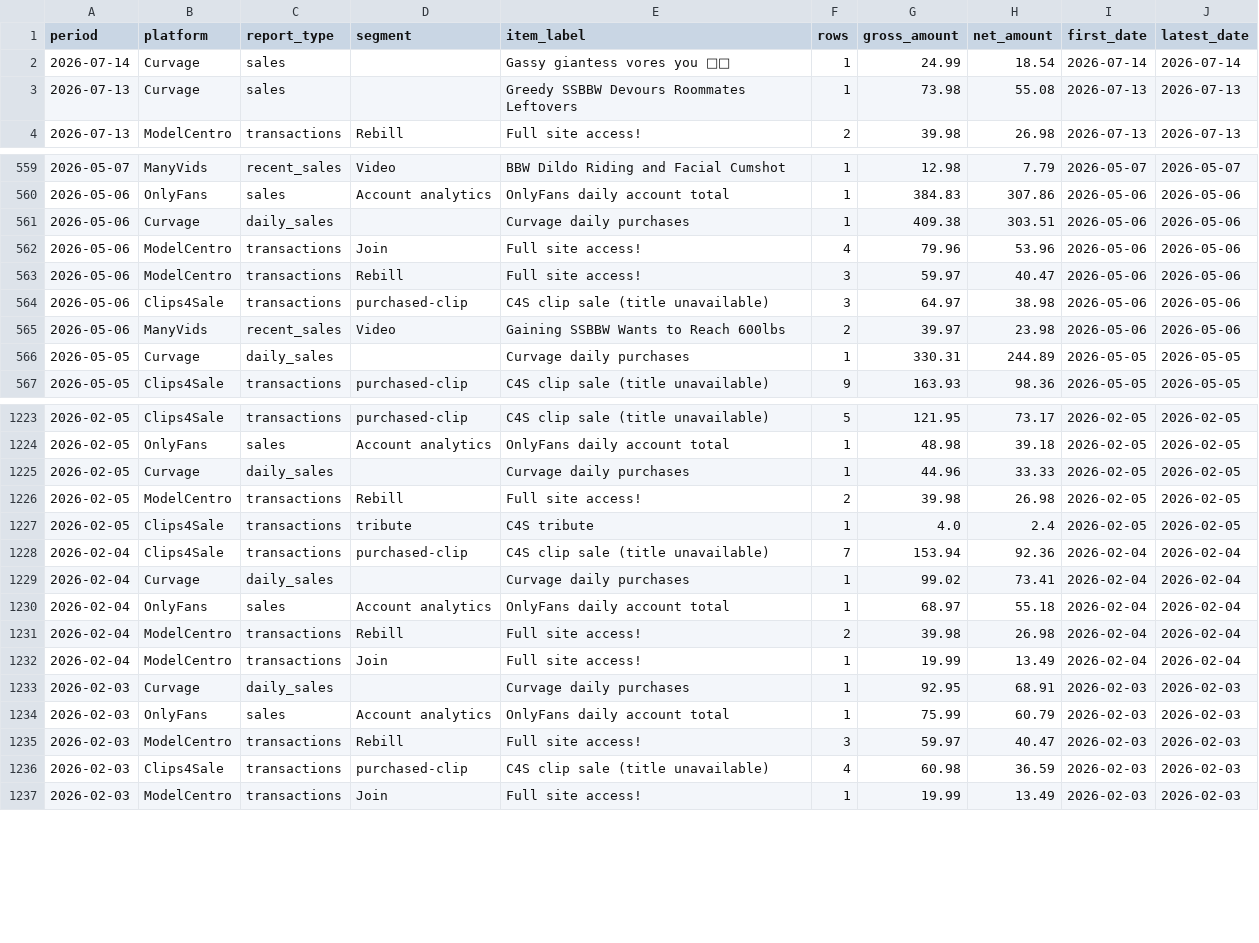
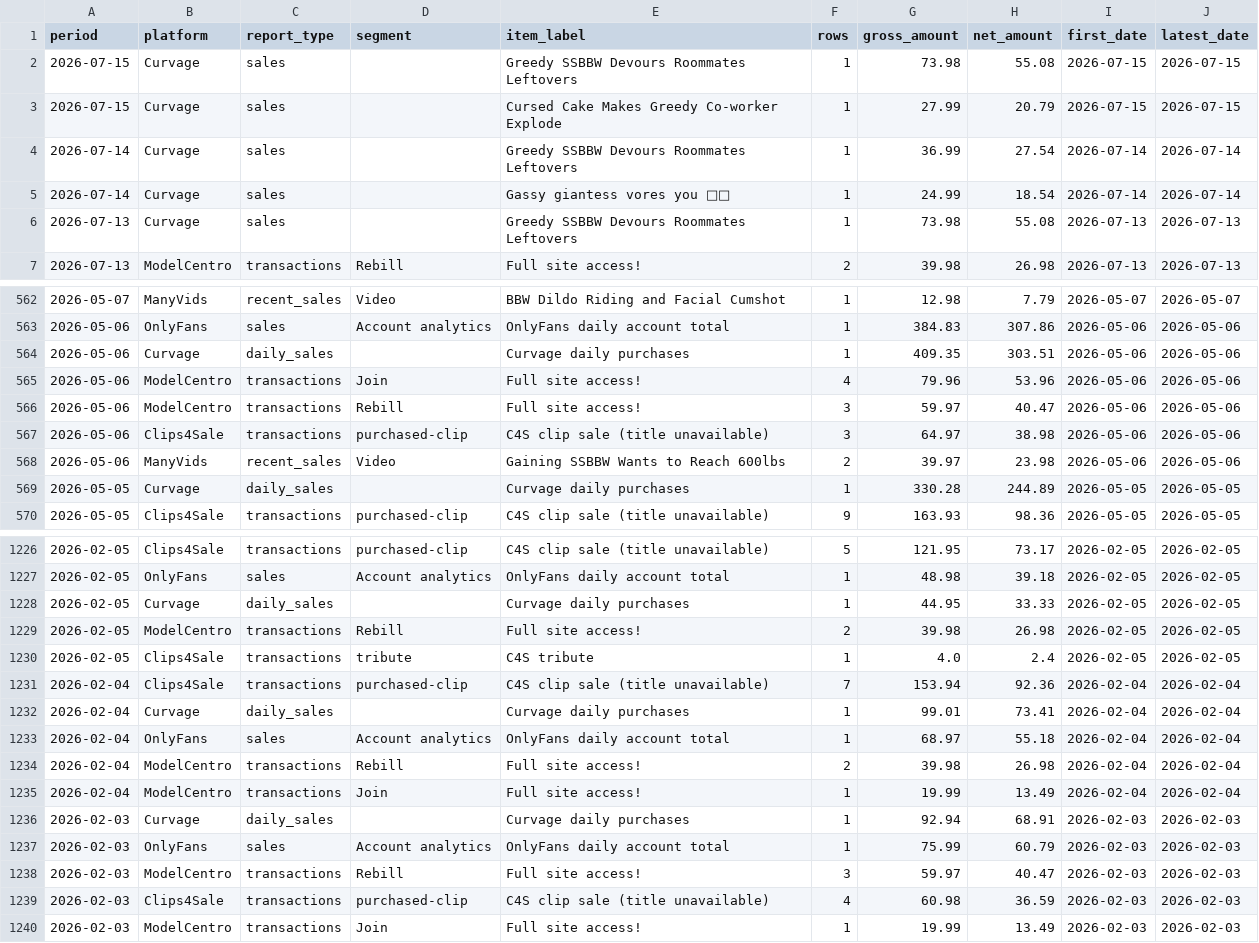
Before and after one commit to Trippaeon3/creator-sales-dashboard-public-2ba6b9a86c53, a CSV file: data/daily_item_sales.csv, drawn as a sheet; only a part is shown, gaps mark what is left out; the diff covers the shown part only.

```diff
--- a/data/daily_item_sales.csv
+++ b/data/daily_item_sales.csv
@@ -1,2 +1,5 @@
 period,platform,report_type,segment,item_label,rows,gross_amount,net_amount,first_date,latest_date
+2026-07-15,Curvage,sales,,Greedy SSBBW Devours Roommates Leftovers,1,73.98,55.08,2026-07-15,2026-07-15
+2026-07-15,Curvage,sales,,Cursed Cake Makes Greedy Co-worker Explode,1,27.99,20.79,2026-07-15,2026-07-15
+2026-07-14,Curvage,sales,,Greedy SSBBW Devours Roommates Leftovers,1,36.99,27.54,2026-07-14,2026-07-14
 2026-07-14,Curvage,sales,,Gassy giantess vores you 👅💨,1,24.99,18.54,2026-07-14,2026-07-14
@@ -560,3 +563,3 @@ period,platform,report_type,segment,item_label,rows,gross_amount,net_amount,firs
 2026-05-06,OnlyFans,sales,Account analytics,OnlyFans daily account total,1,384.83,307.86,2026-05-06,2026-05-06
-2026-05-06,Curvage,daily_sales,,Curvage daily purchases,1,409.38,303.51,2026-05-06,2026-05-06
+2026-05-06,Curvage,daily_sales,,Curvage daily purchases,1,409.35,303.51,2026-05-06,2026-05-06
 2026-05-06,ModelCentro,transactions,Join,Full site access!,4,79.96,53.96,2026-05-06,2026-05-06
@@ -565,3 +568,3 @@ period,platform,report_type,segment,item_label,rows,gross_amount,net_amount,firs
 2026-05-06,ManyVids,recent_sales,Video,Gaining SSBBW Wants to Reach 600lbs,2,39.97,23.98,2026-05-06,2026-05-06
-2026-05-05,Curvage,daily_sales,,Curvage daily purchases,1,330.31,244.89,2026-05-05,2026-05-05
+2026-05-05,Curvage,daily_sales,,Curvage daily purchases,1,330.28,244.89,2026-05-05,2026-05-05
 2026-05-05,Clips4Sale,transactions,purchased-clip,C4S clip sale (title unavailable),9,163.93,98.36,2026-05-05,2026-05-05
@@ -1224,3 +1227,3 @@ period,platform,report_type,segment,item_label,rows,gross_amount,net_amount,firs
 2026-02-05,OnlyFans,sales,Account analytics,OnlyFans daily account total,1,48.98,39.18,2026-02-05,2026-02-05
-2026-02-05,Curvage,daily_sales,,Curvage daily purchases,1,44.96,33.33,2026-02-05,2026-02-05
+2026-02-05,Curvage,daily_sales,,Curvage daily purchases,1,44.95,33.33,2026-02-05,2026-02-05
 2026-02-05,ModelCentro,transactions,Rebill,Full site access!,2,39.98,26.98,2026-02-05,2026-02-05
@@ -1228,3 +1231,3 @@ period,platform,report_type,segment,item_label,rows,gross_amount,net_amount,firs
 2026-02-04,Clips4Sale,transactions,purchased-clip,C4S clip sale (title unavailable),7,153.94,92.36,2026-02-04,2026-02-04
-2026-02-04,Curvage,daily_sales,,Curvage daily purchases,1,99.02,73.41,2026-02-04,2026-02-04
+2026-02-04,Curvage,daily_sales,,Curvage daily purchases,1,99.01,73.41,2026-02-04,2026-02-04
 2026-02-04,OnlyFans,sales,Account analytics,OnlyFans daily account total,1,68.97,55.18,2026-02-04,2026-02-04
@@ -1232,3 +1235,3 @@ period,platform,report_type,segment,item_label,rows,gross_amount,net_amount,firs
 2026-02-04,ModelCentro,transactions,Join,Full site access!,1,19.99,13.49,2026-02-04,2026-02-04
-2026-02-03,Curvage,daily_sales,,Curvage daily purchases,1,92.95,68.91,2026-02-03,2026-02-03
+2026-02-03,Curvage,daily_sales,,Curvage daily purchases,1,92.94,68.91,2026-02-03,2026-02-03
 2026-02-03,OnlyFans,sales,Account analytics,OnlyFans daily account total,1,75.99,60.79,2026-02-03,2026-02-03
```
Also changed, not shown: 72 edited cells elsewhere in this file, data/content_period_summary.csv, data/content_source_rows.csv, 36 other files.
